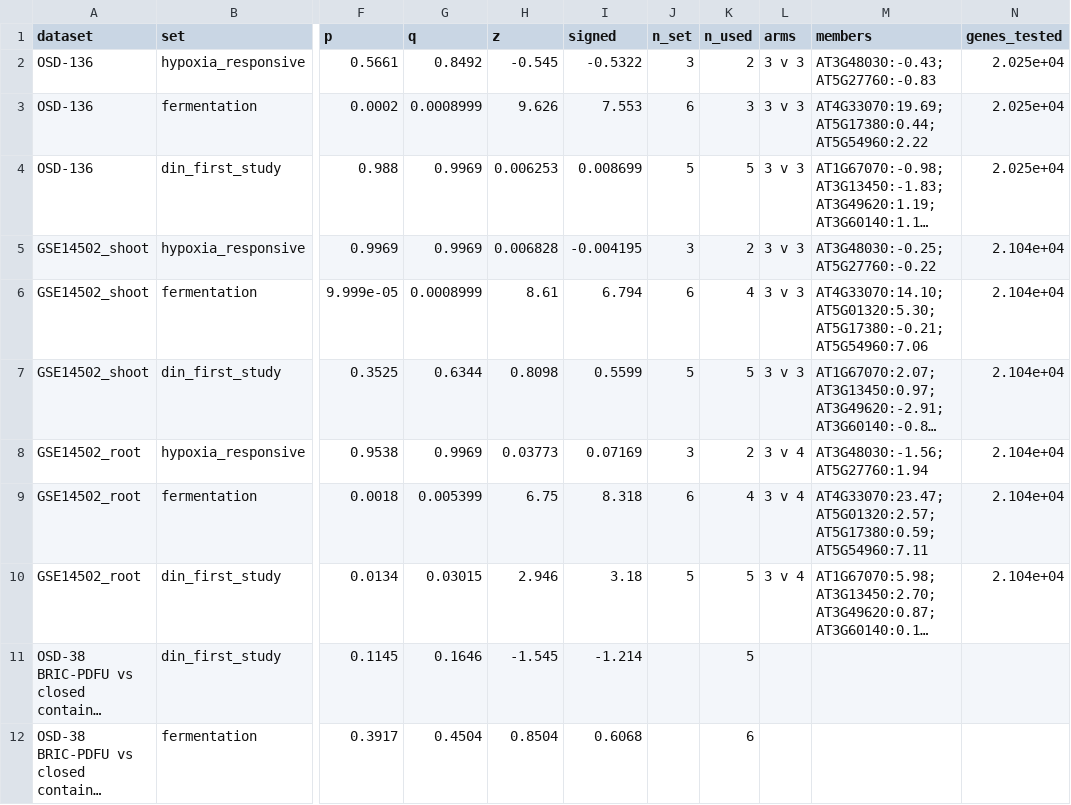
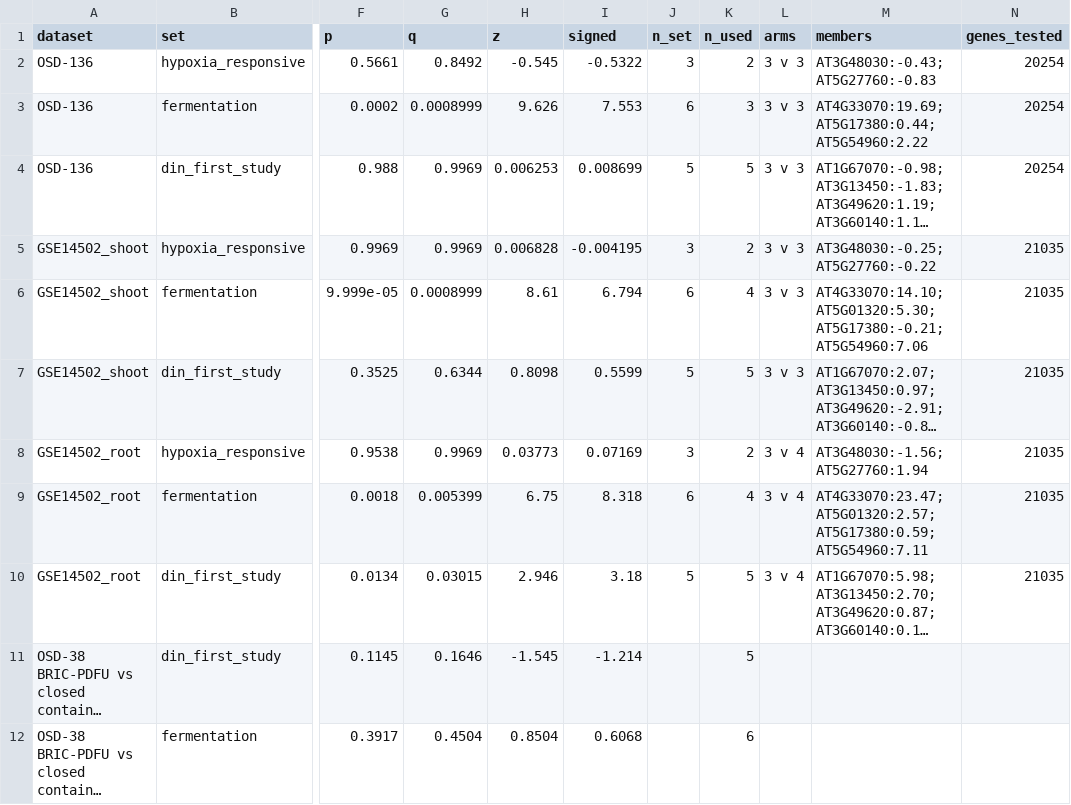
Before and after one commit to dr-richard-barker/spaceflight-metabolism-natural-variation, a TSV file: results/tables/T24_hypoxia_positive_control.tsv, drawn as a sheet; only a part is shown, gaps mark what is left out; long unchanged cells end in …; the diff names each change by its address in the sheet, - before the commit and + after, or states it on an @@ line.

```diff
--- a/results/tables/T24_hypoxia_positive_control.tsv
+++ b/results/tables/T24_hypoxia_positive_control.tsv
-N2:N4 (genes_tested): 2.025e+04
+N2:N4 (genes_tested): 20254
-N5:N10 (genes_tested): 2.104e+04
+N5:N10 (genes_tested): 21035
```
Also changed, not shown: results/tables/T21_exact_permutation.tsv, results/tables/T25_hypoxia_signature.tsv, 5 other files.
